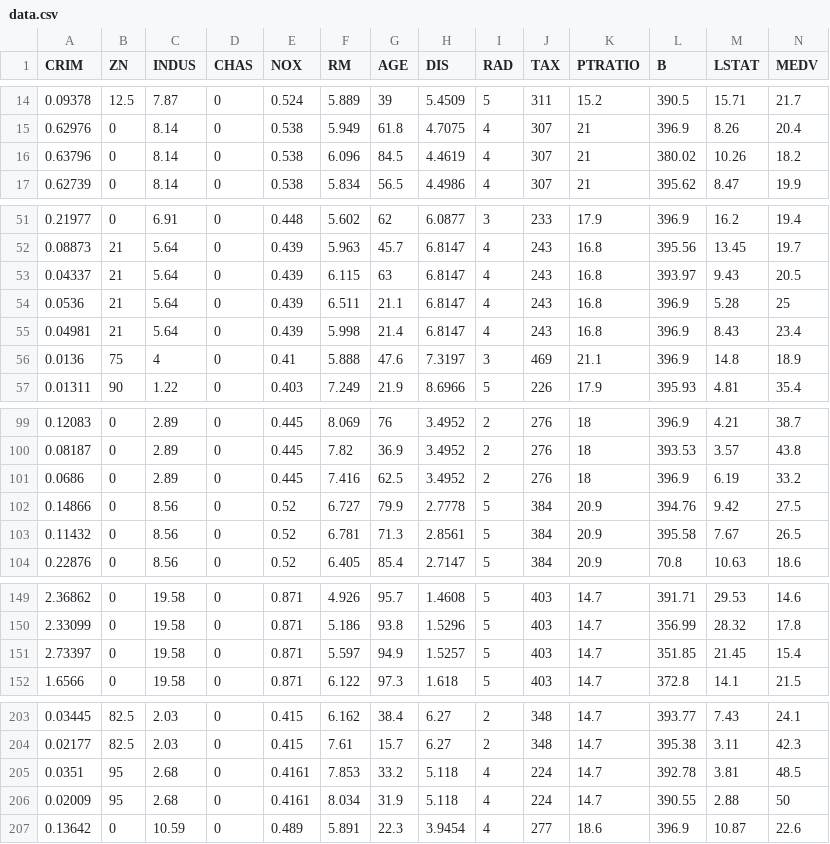
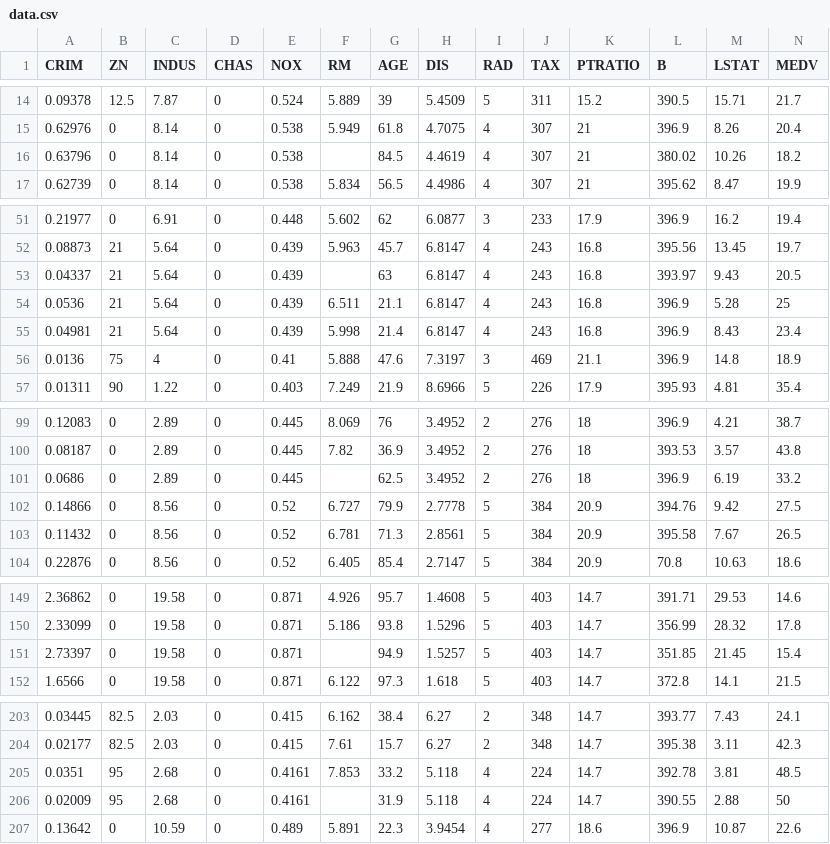
Before and after one commit to rakibhasan1030-machine-learning/Machine-Learning, a CSV file: Project/Housing Price Prediction/data.csv, drawn as a sheet; only a part is shown, gaps mark what is left out; the diff names each change by its address in the sheet, - before the commit and + after, or states it on an @@ line.

Commit message:
"Project/Housing Price Prediction:

```diff
--- a/Project/Housing Price Prediction/data.csv
+++ b/Project/Housing Price Prediction/data.csv
-F16 (RM): 6.096
+F16 (RM): (empty)
-F53 (RM): 6.115
+F53 (RM): (empty)
-F101 (RM): 7.416
+F101 (RM): (empty)
-F151 (RM): 5.597
+F151 (RM): (empty)
-F206 (RM): 8.034
+F206 (RM): (empty)
```
Also changed, not shown: 2 other files.
